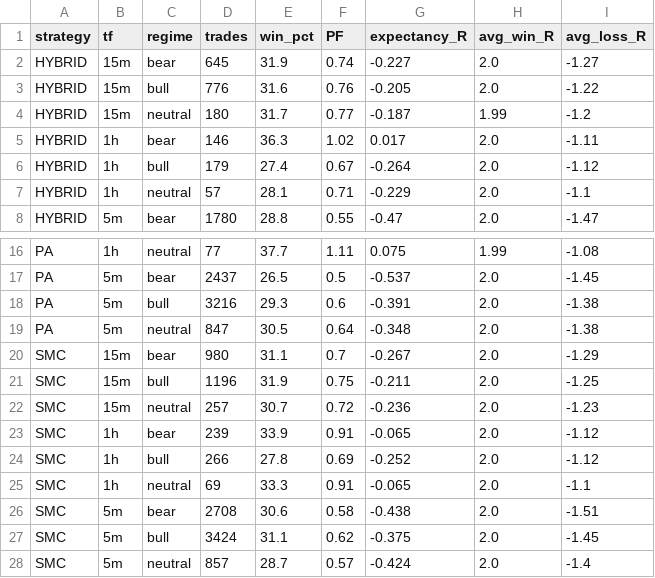
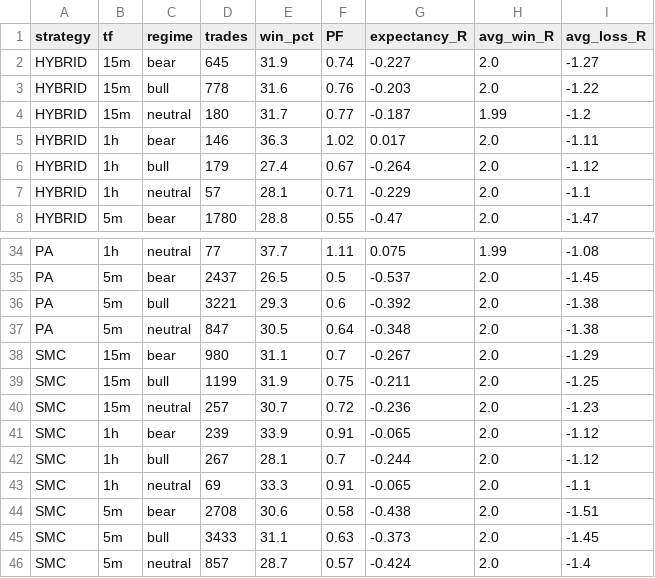
Before and after one commit to aliakbarjafari5820-cloud/trend-backtest, a CSV file: results_5coins/by_regime.csv, drawn as a sheet; only a part is shown, gaps mark what is left out; the diff covers the shown part only.

```diff
--- a/results_5coins/by_regime.csv
+++ b/results_5coins/by_regime.csv
@@ -2,3 +2,3 @@ strategy,tf,regime,trades,win_pct,PF,expectancy_R,avg_win_R,avg_loss_R
 HYBRID,15m,bear,645,31.9,0.74,-0.227,2.0,-1.27
-HYBRID,15m,bull,776,31.6,0.76,-0.205,2.0,-1.22
+HYBRID,15m,bull,778,31.6,0.76,-0.203,2.0,-1.22
 HYBRID,15m,neutral,180,31.7,0.77,-0.187,1.99,-1.2
@@ -17,12 +35,12 @@ PA,1h,neutral,77,37.7,1.11,0.075,1.99,-1.08
 PA,5m,bear,2437,26.5,0.5,-0.537,2.0,-1.45
-PA,5m,bull,3216,29.3,0.6,-0.391,2.0,-1.38
+PA,5m,bull,3221,29.3,0.6,-0.392,2.0,-1.38
 PA,5m,neutral,847,30.5,0.64,-0.348,2.0,-1.38
 SMC,15m,bear,980,31.1,0.7,-0.267,2.0,-1.29
-SMC,15m,bull,1196,31.9,0.75,-0.211,2.0,-1.25
+SMC,15m,bull,1199,31.9,0.75,-0.211,2.0,-1.25
 SMC,15m,neutral,257,30.7,0.72,-0.236,2.0,-1.23
 SMC,1h,bear,239,33.9,0.91,-0.065,2.0,-1.12
-SMC,1h,bull,266,27.8,0.69,-0.252,2.0,-1.12
+SMC,1h,bull,267,28.1,0.7,-0.244,2.0,-1.12
 SMC,1h,neutral,69,33.3,0.91,-0.065,2.0,-1.1
 SMC,5m,bear,2708,30.6,0.58,-0.438,2.0,-1.51
-SMC,5m,bull,3424,31.1,0.62,-0.375,2.0,-1.45
+SMC,5m,bull,3433,31.1,0.63,-0.373,2.0,-1.45
 SMC,5m,neutral,857,28.7,0.57,-0.424,2.0,-1.4
```
Also changed, not shown: 18 added rows and 10 edited cells elsewhere in this file, results_5coins/by_coin.csv, results_5coins/by_setup.csv, 12 other files.
